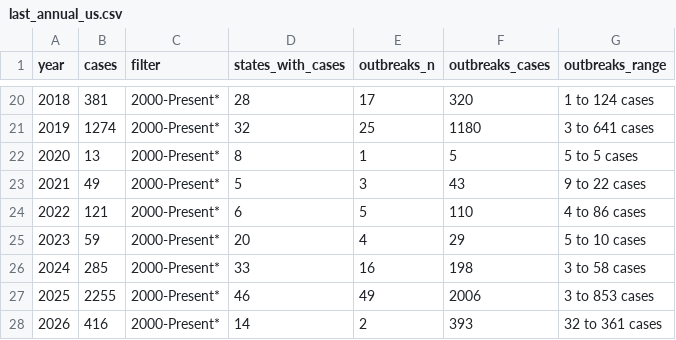
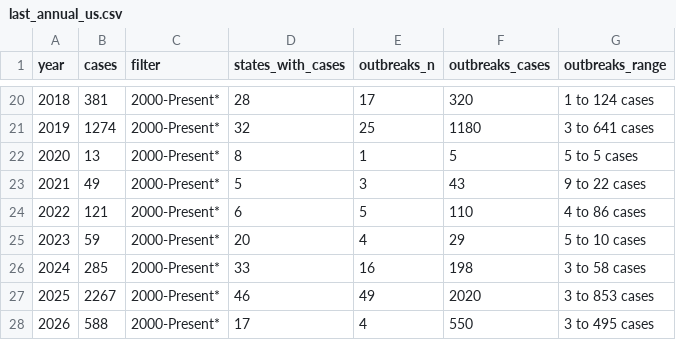
Before and after one commit to annie-jennemann/measles-tracker, a CSV file: last_annual_us.csv, drawn as a sheet; only a part is shown, gaps mark what is left out.

```diff
--- a/last_annual_us.csv
+++ b/last_annual_us.csv
@@ -26,3 +26,3 @@ year,cases,filter,states_with_cases,outbreaks_n,outbreaks_cases,outbreaks_range
 2024,285,2000-Present*,33,16,198,3 to 58 cases
-2025,2255,2000-Present*,46,49,2006,3 to 853 cases
-2026,416,2000-Present*,14,2,393,32 to 361 cases
+2025,2267,2000-Present*,46,49,2020,3 to 853 cases
+2026,588,2000-Present*,17,4,550,3 to 495 cases
```
